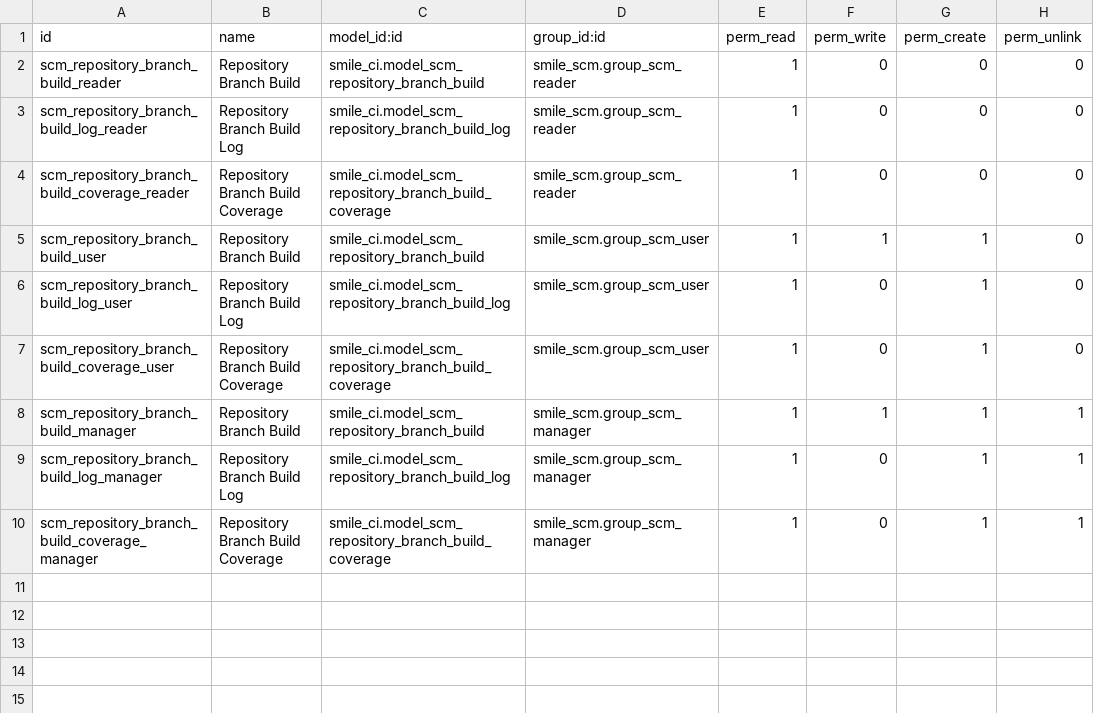
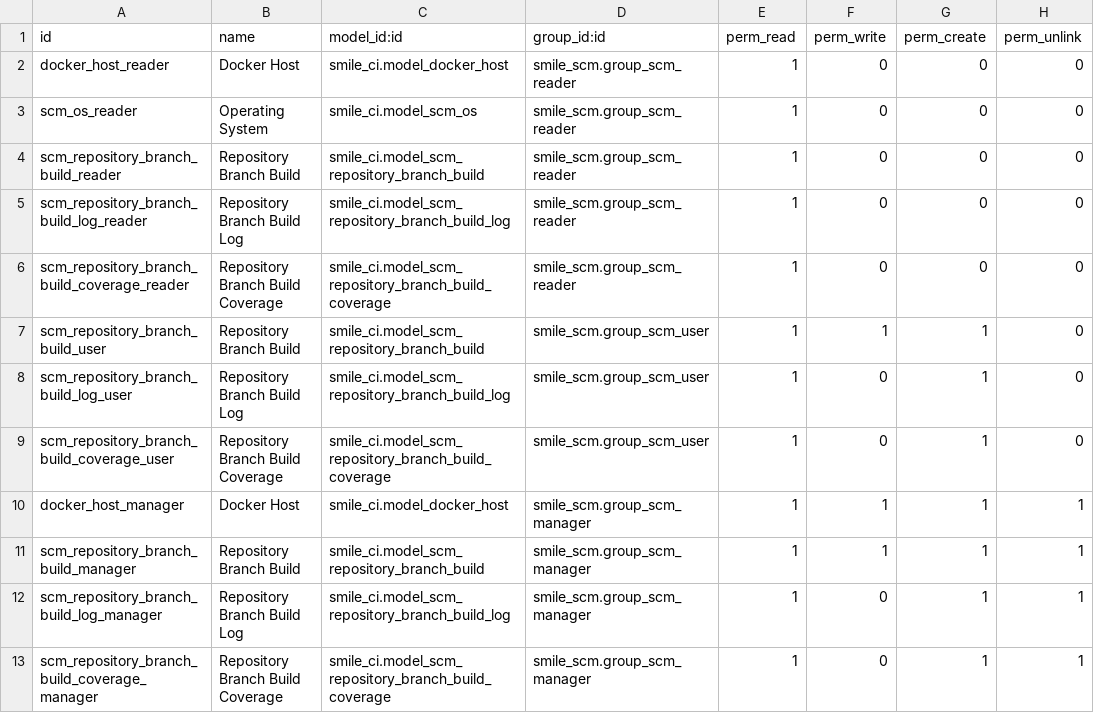
Before and after one commit to Smile-SA/odoo_addons, a CSV file: smile_ci/security/ir.model.access.csv, drawn as a sheet; the diff names each change by its address in the sheet, - before the commit and + after, or states it on an @@ line.

Commit message:
[IMP] User Docker Client API (docker-py) instaed of subprocess

```diff
--- a/smile_ci/security/ir.model.access.csv
+++ b/smile_ci/security/ir.model.access.csv
+row 2: docker_host_reader | Docker Host | smile_ci.model_docker_host | smile_scm.group_scm_reader | 1 | 0 | 0 | 0
+row 3: scm_os_reader | Operating System | smile_ci.model_scm_os | smile_scm.group_scm_reader | 1 | 0 | 0 | 0
+row 10: docker_host_manager | Docker Host | smile_ci.model_docker_host | smile_scm.group_scm_manager | 1 | 1 | 1 | 1
```
Also changed, not shown: smile_ci/data/ir.config_parameter.csv, 5 other files.
